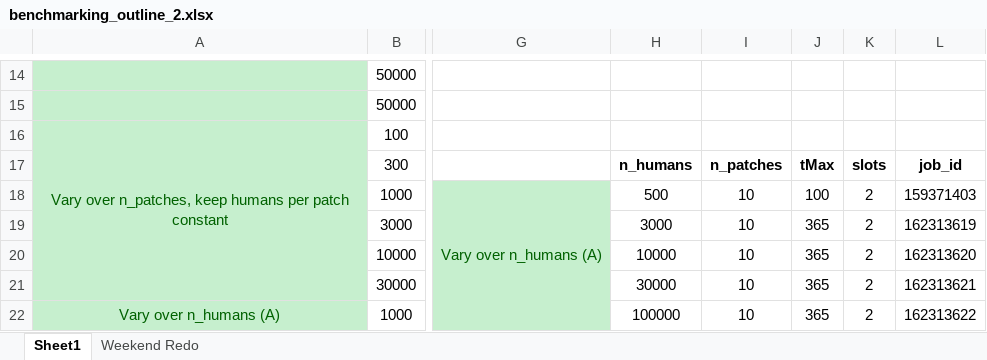
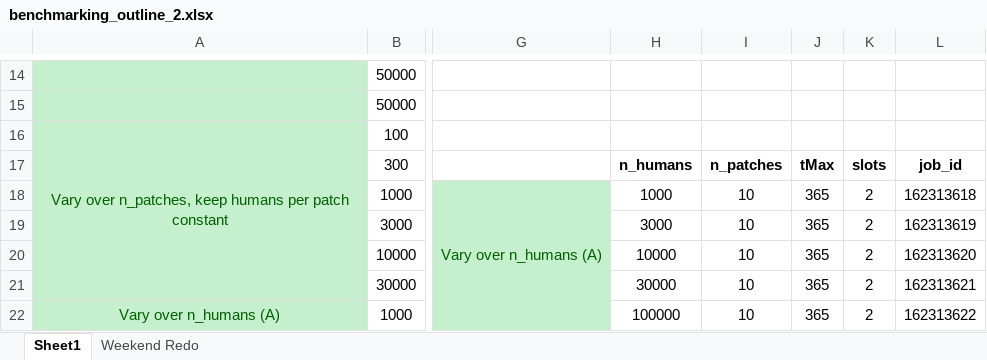
Before and after one commit to smitdave/MASH-Main, an Excel workbook: MASH-dev/AlecGeorgoff/Benchmarking/BM_outline/benchmarking_outline_2.xlsx, sheet Sheet1, drawn as a sheet; only a part is shown, gaps mark what is left out; values as stored, in another font and other column widths than the file's, no borders; the diff names each change by its address in the sheet, - before the commit and + after, or states it on an @@ line.

```diff
--- a/MASH-dev/AlecGeorgoff/Benchmarking/BM_outline/benchmarking_outline_2.xlsx (sheet Sheet1)
+++ b/MASH-dev/AlecGeorgoff/Benchmarking/BM_outline/benchmarking_outline_2.xlsx (sheet Sheet1)
-H18: 500
+H18: 1000
-J18: 100
+J18: 365
-L18: 159371403
+L18: 162313618
```
Also changed, not shown: 13 other files.
